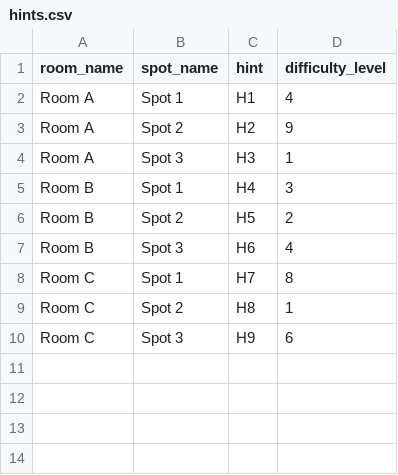
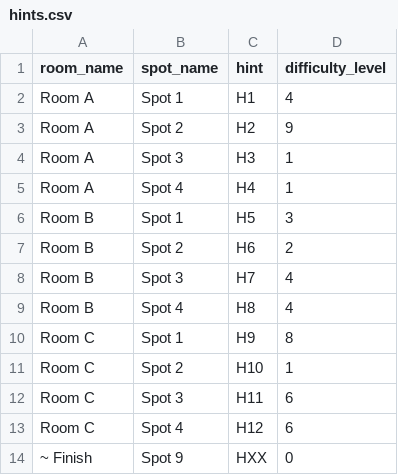
Before and after one commit to pierrebzl/scavenger-hunt-builder, a CSV file: notebook/hints.csv, drawn as a sheet.

Commit message:
Pick different room each round

```diff
--- a/notebook/hints.csv
+++ b/notebook/hints.csv
@@ -4,7 +4,11 @@ Room A,Spot 2,H2,9
 Room A,Spot 3,H3,1
-Room B,Spot 1,H4,3
-Room B,Spot 2,H5,2
-Room B,Spot 3,H6,4
-Room C,Spot 1,H7,8
-Room C,Spot 2,H8,1
-Room C,Spot 3,H9,6
+Room A,Spot 4,H4,1
+Room B,Spot 1,H5,3
+Room B,Spot 2,H6,2
+Room B,Spot 3,H7,4
+Room B,Spot 4,H8,4
+Room C,Spot 1,H9,8
+Room C,Spot 2,H10,1
+Room C,Spot 3,H11,6
+Room C,Spot 4,H12,6
+~ Finish,Spot 9,HXX,0
```
Also changed, not shown: 1 other file.
